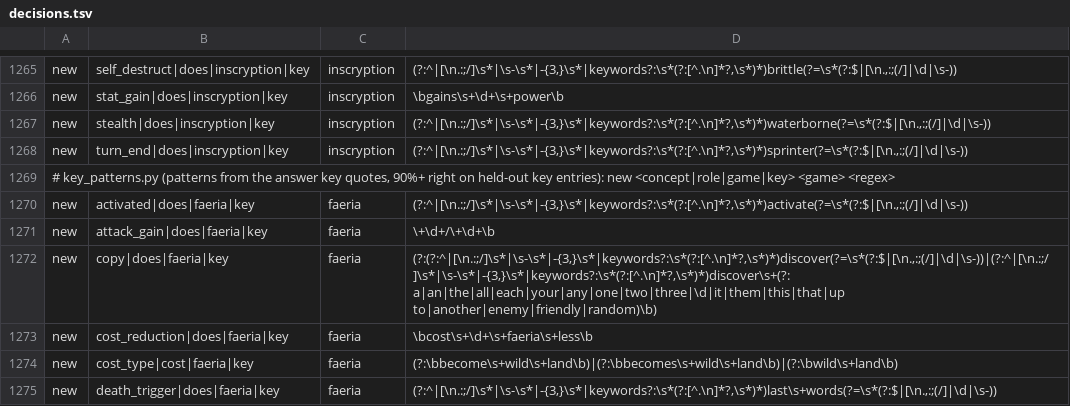
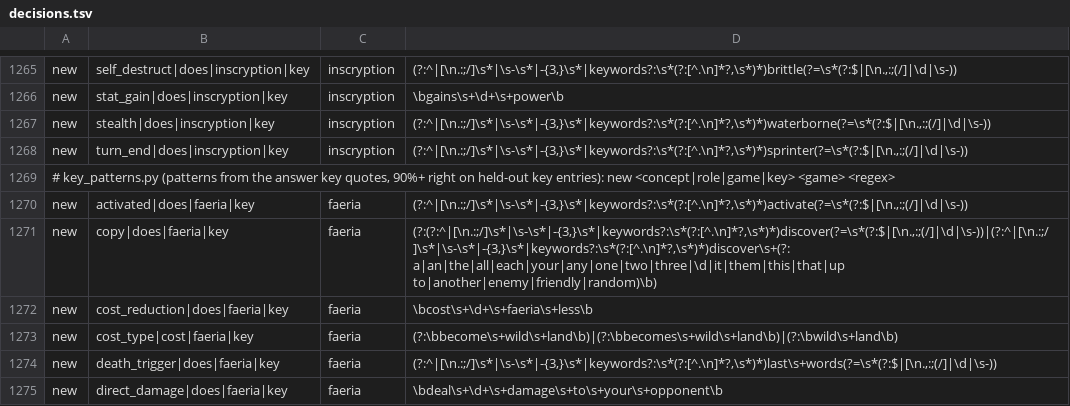
Before and after one commit to npgeorgiou/three-bases, a TSV file: library/tools/step3/decisions.tsv, drawn as a sheet; only a part is shown, gaps mark what is left out; the shorter side is filled out with more unchanged rows; the diff names each change by its address in the sheet, - before the commit and + after, or states it on an @@ line.

```diff
--- a/library/tools/step3/decisions.tsv
+++ b/library/tools/step3/decisions.tsv
-row 1271: new | attack_gain|does|faeria|key | faeria | \+\d+/\+\d+\b
```
Also changed, not shown: 11 other files.
